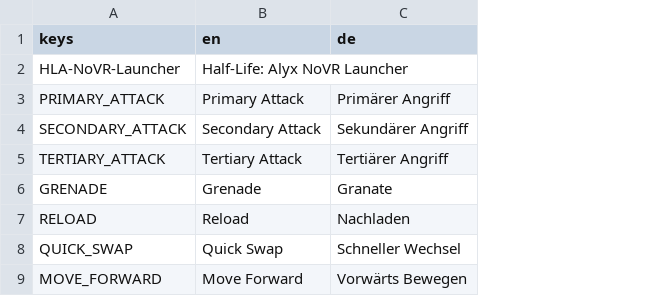
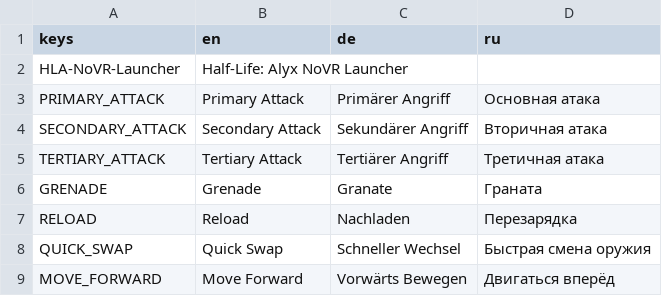
Before and after one commit to gb2dev/HLA-NoVR-Launcher, a CSV file: translations.csv, drawn as a sheet; only a part is shown; the diff names each change by its address in the sheet, - before the commit and + after, or states it on an @@ line.

Commit message:
Update translations.csv
Add russian localization

```diff
--- a/translations.csv
+++ b/translations.csv
+column D (ru), rows 3-9: Основная атака | Вторичная атака | Третичная атака | Граната | Перезарядка | Быстрая смена оружия | Двигаться вперёд
```
